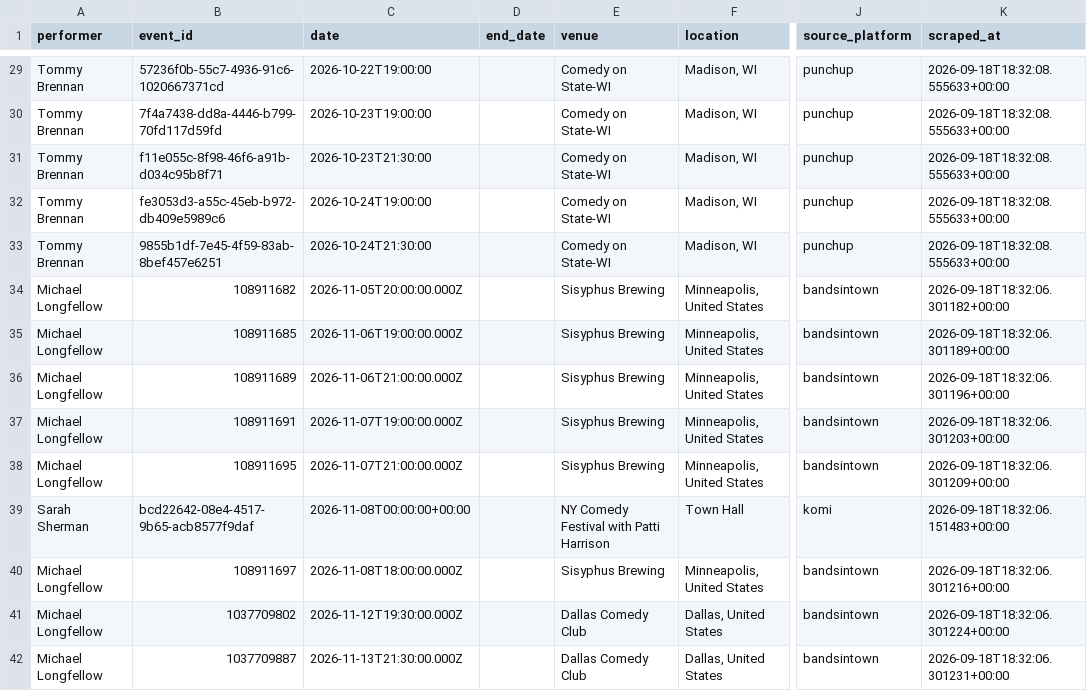
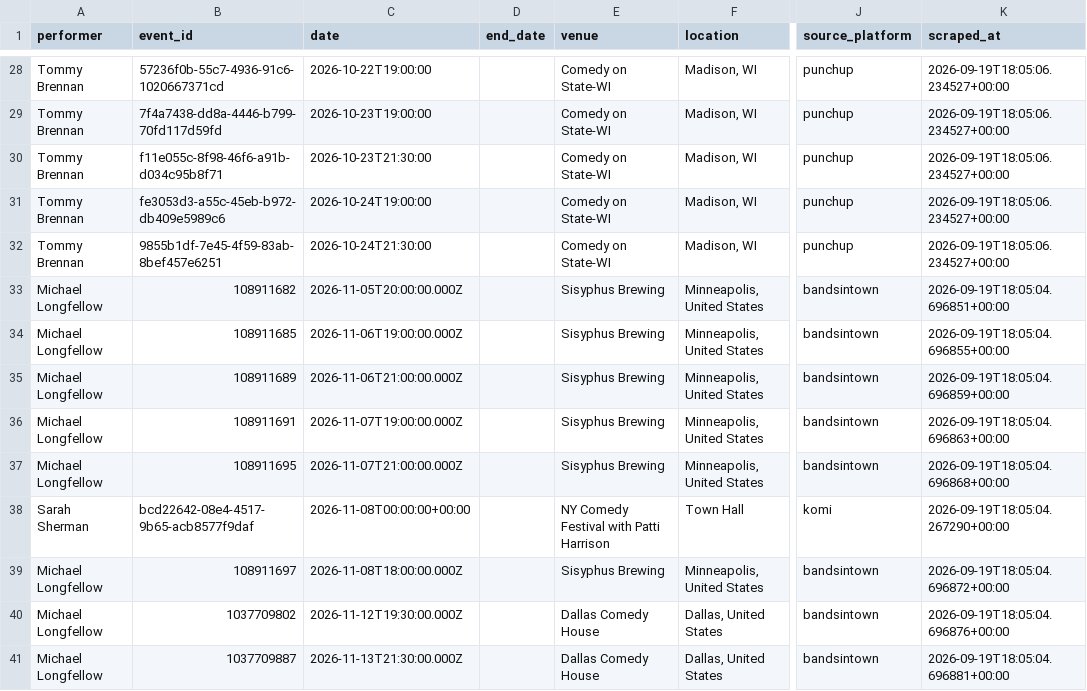
Before and after one commit to p-rallapally/lorne, a CSV file: output/events.csv, drawn as a sheet; only a part is shown, gaps mark what is left out; addresses are those after the commit; the diff covers the shown part only; the diff names each change by its address in the sheet, - before the commit and + after, or states it on an @@ line.

```diff
--- a/output/events.csv
+++ b/output/events.csv
-K28:K32 (scraped_at): 2026-09-18T18:32:08.555633+00:00
+K28:K32 (scraped_at): 2026-09-19T18:05:06.234527+00:00
-K33 (scraped_at): 2026-09-18T18:32:06.301182+00:00
+K33 (scraped_at): 2026-09-19T18:05:04.696851+00:00
-K34 (scraped_at): 2026-09-18T18:32:06.301189+00:00
+K34 (scraped_at): 2026-09-19T18:05:04.696855+00:00
-K35 (scraped_at): 2026-09-18T18:32:06.301196+00:00
+K35 (scraped_at): 2026-09-19T18:05:04.696859+00:00
-K36 (scraped_at): 2026-09-18T18:32:06.301203+00:00
+K36 (scraped_at): 2026-09-19T18:05:04.696863+00:00
-K37 (scraped_at): 2026-09-18T18:32:06.301209+00:00
+K37 (scraped_at): 2026-09-19T18:05:04.696868+00:00
-K38 (scraped_at): 2026-09-18T18:32:06.151483+00:00
+K38 (scraped_at): 2026-09-19T18:05:04.267290+00:00
-K39 (scraped_at): 2026-09-18T18:32:06.301216+00:00
+K39 (scraped_at): 2026-09-19T18:05:04.696872+00:00
-E40:E41 (venue): Dallas Comedy Club
+E40:E41 (venue): Dallas Comedy House
-K40 (scraped_at): 2026-09-18T18:32:06.301224+00:00
+K40 (scraped_at): 2026-09-19T18:05:04.696876+00:00
-K41 (scraped_at): 2026-09-18T18:32:06.301231+00:00
+K41 (scraped_at): 2026-09-19T18:05:04.696881+00:00
```
Also changed, not shown: 1 removed row and 64 edited cells elsewhere in this file, 1 other file.
